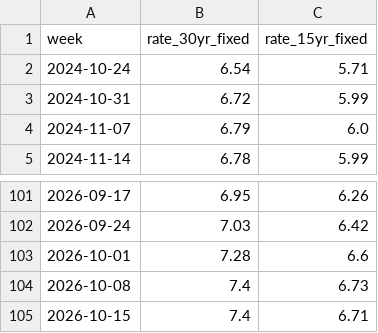
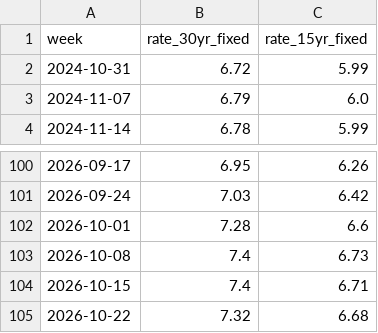
Before and after one commit to suncal/tax-tables, a CSV file: data/mortgage-rates-weekly.csv, drawn as a sheet; only a part is shown, gaps mark what is left out.

```diff
--- a/data/mortgage-rates-weekly.csv
+++ b/data/mortgage-rates-weekly.csv
@@ -1,3 +1,2 @@
 week,rate_30yr_fixed,rate_15yr_fixed
-2024-10-24,6.54,5.71
 2024-10-31,6.72,5.99
@@ -105 +104,2 @@ week,rate_30yr_fixed,rate_15yr_fixed
 2026-10-15,7.4,6.71
+2026-10-22,7.32,6.68
```
Also changed, not shown: data/take-home-pay-by-country-2026.csv, data/us-income-needed-to-buy-median-home-2026.csv.
